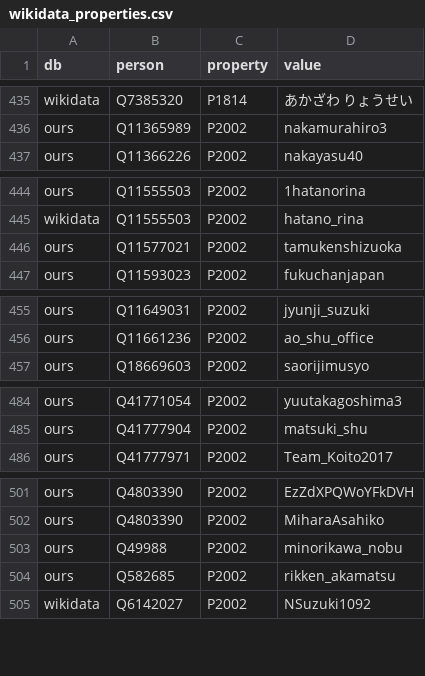
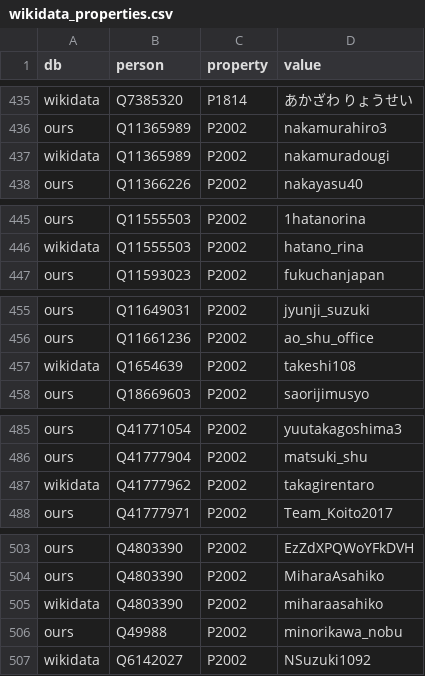
Before and after one commit to hkwi/shuin48pre, a CSV file: docs/wikidata_properties.csv, drawn as a sheet; only a part is shown, gaps mark what is left out.

Commit message:
auto

```diff
--- a/docs/wikidata_properties.csv
+++ b/docs/wikidata_properties.csv
@@ -436,2 +436,3 @@ wikidata,Q7385320,P1814,あかざわ りょうせい
 ours,Q11365989,P2002,nakamurahiro3
+wikidata,Q11365989,P2002,nakamuradougi
 ours,Q11366226,P2002,nakayasu40
@@ -445,3 +446,2 @@ ours,Q11555503,P2002,1hatanorina
 wikidata,Q11555503,P2002,hatano_rina
-ours,Q11577021,P2002,tamukenshizuoka
 ours,Q11593023,P2002,fukuchanjapan
@@ -456,2 +456,3 @@ ours,Q11649031,P2002,jyunji_suzuki
 ours,Q11661236,P2002,ao_shu_office
+wikidata,Q1654639,P2002,takeshi108
 ours,Q18669603,P2002,saorijimusyo
@@ -485,2 +486,3 @@ ours,Q41771054,P2002,yuutakagoshima3
 ours,Q41777904,P2002,matsuki_shu
+wikidata,Q41777962,P2002,takagirentaro
 ours,Q41777971,P2002,Team_Koito2017
@@ -502,4 +504,4 @@ ours,Q4803390,P2002,EzZdXPQWoYFkDVH
 ours,Q4803390,P2002,MiharaAsahiko
+wikidata,Q4803390,P2002,miharaasahiko
 ours,Q49988,P2002,minorikawa_nobu
-ours,Q582685,P2002,rikken_akamatsu
 wikidata,Q6142027,P2002,NSuzuki1092
```
